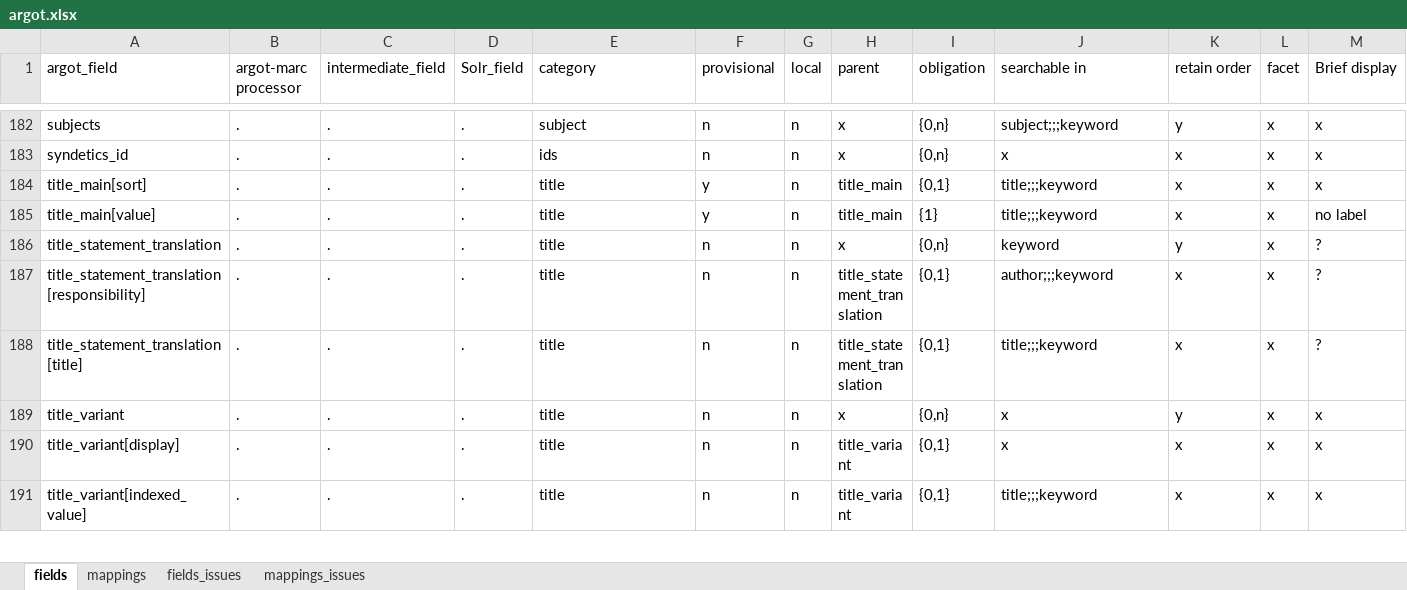
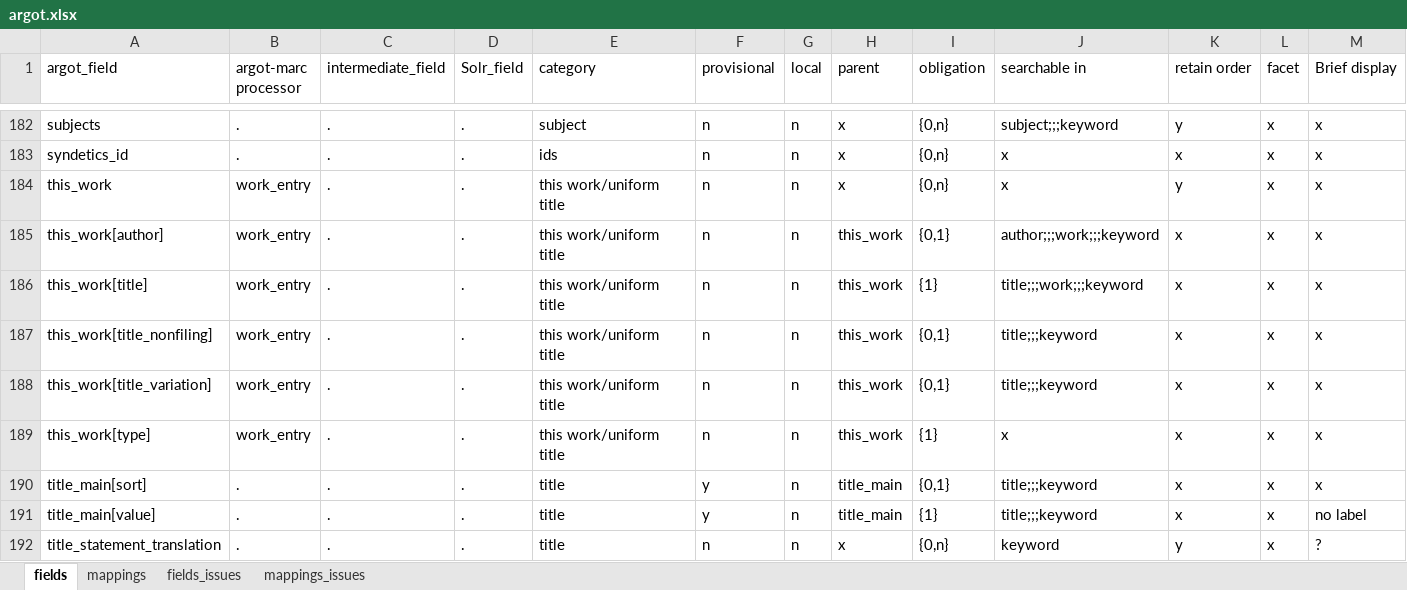
Before and after one commit to trln/data-documentation, an Excel workbook: argot/argot.xlsx, sheet fields, drawn as a sheet; only a part is shown, gaps mark what is left out; the shorter side is filled out with more unchanged rows; values as stored, in another font and other column widths than the file's, no borders; table styles not drawn; rows hold the shown columns only; the diff names each change by its address in the sheet, - before the commit and + after, or states it on an @@ line.

Commit message:
spec this_work field

```diff
--- a/argot/argot.xlsx (sheet fields)
+++ b/argot/argot.xlsx (sheet fields)
+row 184: this_work | work_entry | . | . | this work/uniform title | n | n | x | {0,n} | x | y | x | x
+row 185: this_work[author] | work_entry | . | . | this work/uniform title | n | n | this_work | {0,1} | author;;;work;;;keyword | x | x | x
+row 186: this_work[title] | work_entry | . | . | this work/uniform title | n | n | this_work | {1} | title;;;work;;;keyword | x | x | x
+row 187: this_work[title_nonfiling] | work_entry | . | . | this work/uniform title | n | n | this_work | {0,1} | title;;;keyword | x | x | x
+row 188: this_work[title_variation] | work_entry | . | . | this work/uniform title | n | n | this_work | {0,1} | title;;;keyword | x | x | x
+row 189: this_work[type] | work_entry | . | . | this work/uniform title | n | n | this_work | {1} | x | x | x | x
```
Also changed, not shown: sheet mappings, 4 other files.
